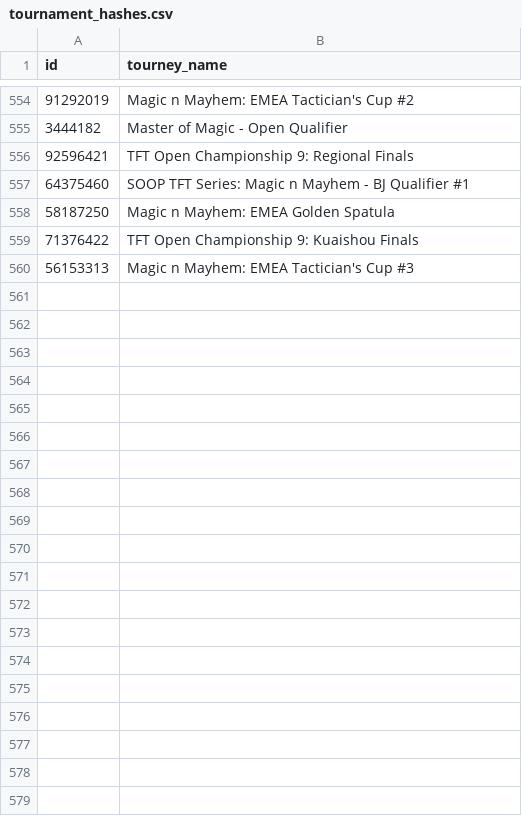
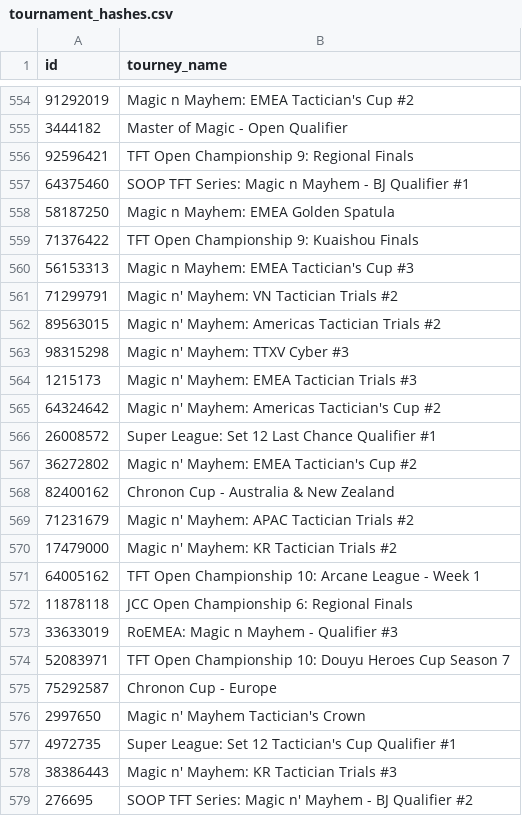
Before and after one commit to tanj85/tft-tourneys, a CSV file: misc/tournament_hashes.csv, drawn as a sheet; only a part is shown, gaps mark what is left out; the diff covers the shown part only.

```diff
--- a/misc/tournament_hashes.csv
+++ b/misc/tournament_hashes.csv
@@ -560 +560,20 @@ id,tourney_name
 56153313,Magic n Mayhem: EMEA Tactician's Cup #3
+71299791,Magic n' Mayhem: VN Tactician Trials #2
+89563015,Magic n' Mayhem: Americas Tactician Trials #2
+98315298,Magic n' Mayhem: TTXV Cyber #3
+1215173,Magic n' Mayhem: EMEA Tactician Trials #3
+64324642,Magic n' Mayhem: Americas Tactician's Cup #2
+26008572,Super League: Set 12 Last Chance Qualifier #1
+36272802,Magic n' Mayhem: EMEA Tactician's Cup #2
+82400162,Chronon Cup - Australia & New Zealand
+71231679,Magic n' Mayhem: APAC Tactician Trials #2
+17479000,Magic n' Mayhem: KR Tactician Trials #2
+64005162,TFT Open Championship 10: Arcane League - Week 1
+11878118,JCC Open Championship 6: Regional Finals
+33633019,RoEMEA: Magic n Mayhem - Qualifier #3
+52083971,TFT Open Championship 10: Douyu Heroes Cup Season 7
+75292587,Chronon Cup - Europe
+2997650,Magic n' Mayhem Tactician's Crown
+4972735,Super League: Set 12 Tactician's Cup Qualifier #1
+38386443,Magic n' Mayhem: KR Tactician Trials #3
+276695,SOOP TFT Series: Magic n' Mayhem - BJ Qualifier #2
```
Also changed, not shown: 42 added rows elsewhere in this file, 7 other files.
